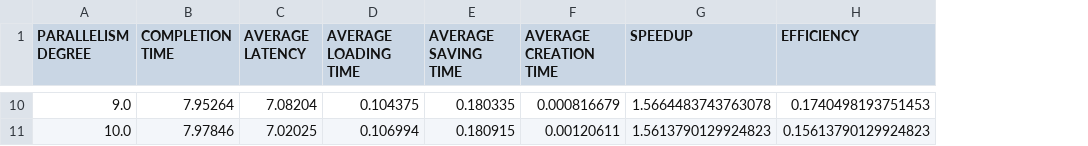
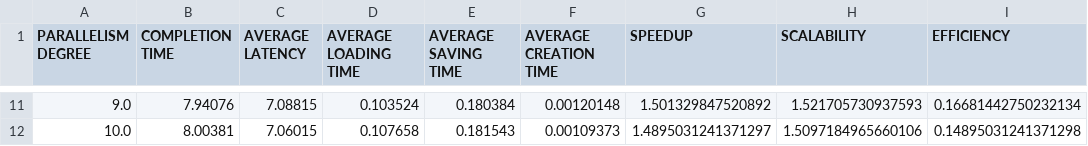
Before and after one commit to germz01/PDS_project, a CSV file: results/performance_xeon.csv, drawn as a sheet; only a part is shown, gaps mark what is left out; addresses are those after the commit; the diff covers the shown part only; the diff names each change by its address in the sheet, - before the commit and + after, or states it on an @@ line.

```diff
--- a/results/performance_xeon.csv
+++ b/results/performance_xeon.csv
+column H (SCALABILITY), rows 11-12: 1.521705730937593 | 1.5097184965660106
-B11 (COMPLETION TIME): 7.95264
+B11 (COMPLETION TIME): 7.94076
-C11 (AVERAGE LATENCY): 7.08204
+C11 (AVERAGE LATENCY): 7.08815
-D11 (AVERAGE LOADING TIME): 0.104375
+D11 (AVERAGE LOADING TIME): 0.103524
-E11 (AVERAGE SAVING TIME): 0.180335
+E11 (AVERAGE SAVING TIME): 0.180384
-F11 (AVERAGE CREATION TIME): 0.000816679
+F11 (AVERAGE CREATION TIME): 0.00120148
-G11 (SPEEDUP): 1.5664483743763078
+G11 (SPEEDUP): 1.501329847520892
-I11 (EFFICIENCY): 0.1740498193751453
+I11 (EFFICIENCY): 0.16681442750232134
-B12 (COMPLETION TIME): 7.97846
+B12 (COMPLETION TIME): 8.00381
-C12 (AVERAGE LATENCY): 7.02025
+C12 (AVERAGE LATENCY): 7.06015
-D12 (AVERAGE LOADING TIME): 0.106994
+D12 (AVERAGE LOADING TIME): 0.107658
-E12 (AVERAGE SAVING TIME): 0.180915
+E12 (AVERAGE SAVING TIME): 0.181543
-F12 (AVERAGE CREATION TIME): 0.00120611
+F12 (AVERAGE CREATION TIME): 0.00109373
-G12 (SPEEDUP): 1.5613790129924823
+G12 (SPEEDUP): 1.4895031241371297
-I12 (EFFICIENCY): 0.15613790129924823
+I12 (EFFICIENCY): 0.14895031241371298
```
Also changed, not shown: 1 added row and 56 edited cells elsewhere in this file, results/performance_fastflow_xeon.csv.
